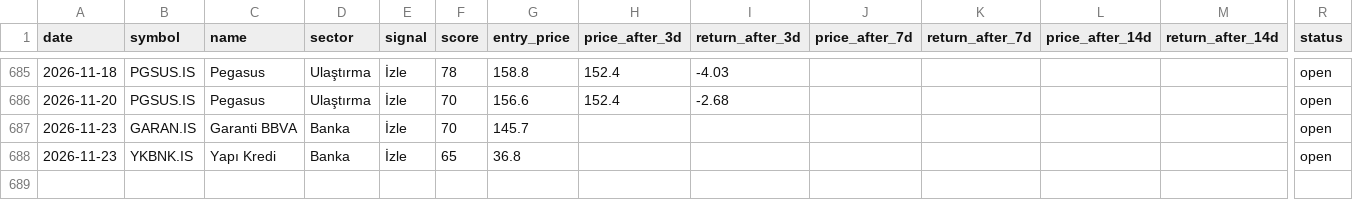
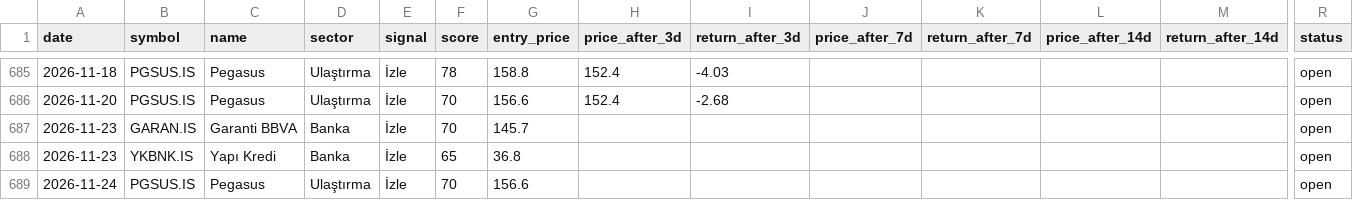
Before and after one commit to semreerol/BistTraderBot, a CSV file: data/signals_history.csv, drawn as a sheet; only a part is shown, gaps mark what is left out; rows hold the shown columns only; the diff covers the shown part only; the diff names each change by its address in the sheet, - before the commit and + after, or states it on an @@ line.

```diff
--- a/data/signals_history.csv
+++ b/data/signals_history.csv
+row 689: 2026-11-24 | PGSUS.IS | Pegasus | Ulaştırma | İzle | 70 | 156.6 |  |  |  |  |  |  | open
```
Also changed, not shown: 32 edited cells elsewhere in this file.
